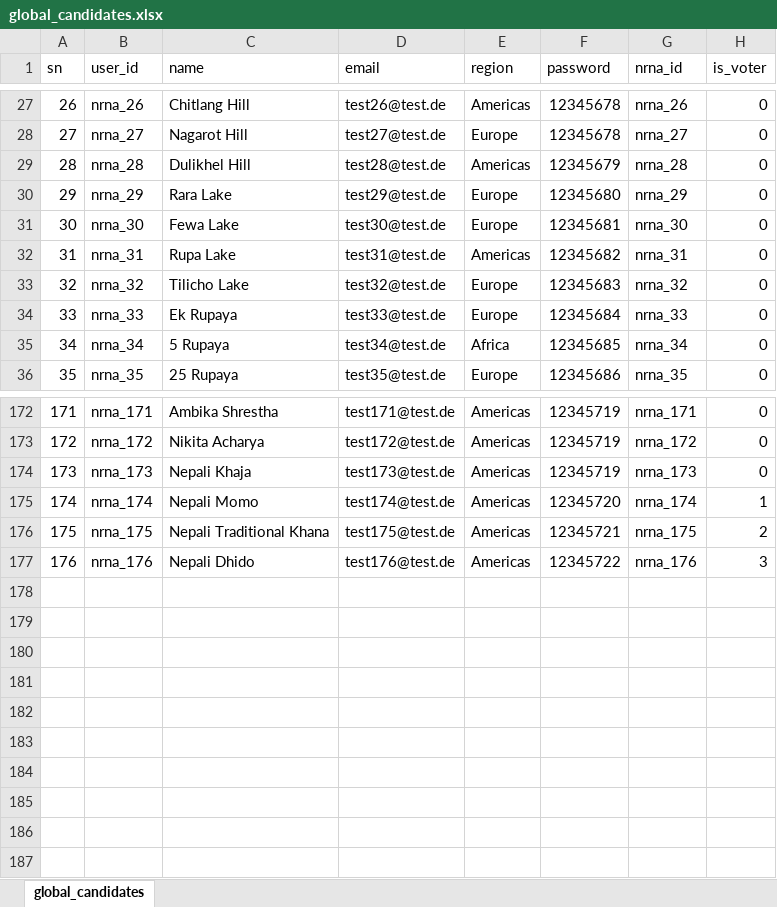
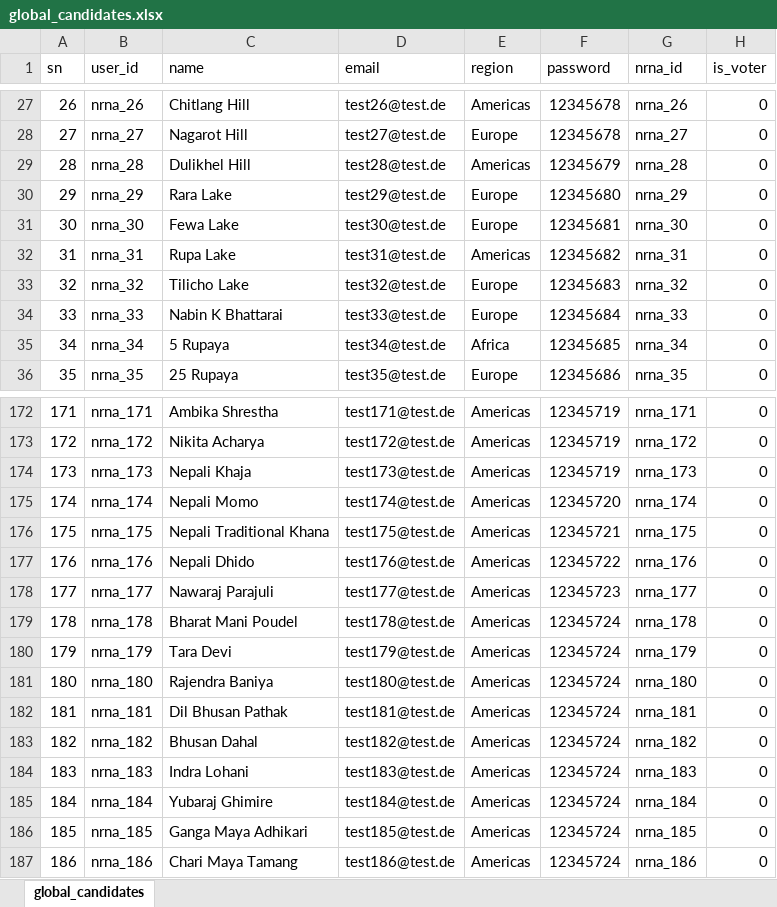
Before and after one commit to dr-roshyara/nrna1, an Excel workbook: storage/csv_files/global_candidates.xlsx, sheet global_candidates, drawn as a sheet; only a part is shown, gaps mark what is left out; values as stored, in another font and other column widths than the file's, no borders; the diff names each change by its address in the sheet, - before the commit and + after, or states it on an @@ line.

```diff
--- a/storage/csv_files/global_candidates.xlsx (sheet global_candidates)
+++ b/storage/csv_files/global_candidates.xlsx (sheet global_candidates)
-C34 (name): Ek Rupaya
+C34 (name): Nabin K Bhattarai
-H175 (is_voter): 1
+H175 (is_voter): 0
-H176 (is_voter): 2
+H176 (is_voter): 0
-H177 (is_voter): 3
+H177 (is_voter): 0
+row 178: 177 | nrna_177 | Nawaraj Parajuli | test177@test.de | Americas | 12345723 | nrna_177 | 0
+row 179: 178 | nrna_178 | Bharat Mani Poudel | test178@test.de | Americas | 12345724 | nrna_178 | 0
+row 180: 179 | nrna_179 | Tara Devi | test179@test.de | Americas | 12345724 | nrna_179 | 0
+row 181: 180 | nrna_180 | Rajendra Baniya | test180@test.de | Americas | 12345724 | nrna_180 | 0
+row 182: 181 | nrna_181 | Dil Bhusan Pathak | test181@test.de | Americas | 12345724 | nrna_181 | 0
+row 183: 182 | nrna_182 | Bhusan Dahal | test182@test.de | Americas | 12345724 | nrna_182 | 0
+row 184: 183 | nrna_183 | Indra Lohani | test183@test.de | Americas | 12345724 | nrna_183 | 0
+row 185: 184 | nrna_184 | Yubaraj Ghimire | test184@test.de | Americas | 12345724 | nrna_184 | 0
+row 186: 185 | nrna_185 | Ganga Maya Adhikari | test185@test.de | Americas | 12345724 | nrna_185 | 0
+row 187: 186 | nrna_186 | Chari Maya Tamang | test186@test.de | Americas | 12345724 | nrna_186 | 0
```
Also changed, not shown: storage/csv_files/candidates_suggestion_01.xlsx, storage/csv_files/global_candidacy.xlsx, 36 other files.
